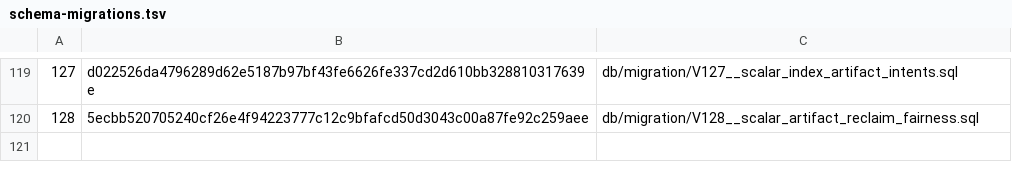
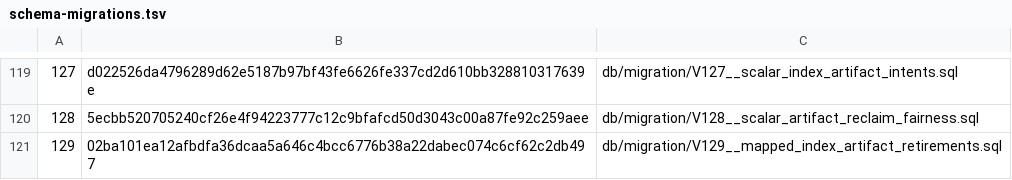
Before and after one commit to pangrova-io/pangrova, a TSV file: pangrova-schema-migrations/src/main/resources/META-INF/pangrova/schema-migrations.tsv, drawn as a sheet; only a part is shown, gaps mark what is left out.

Commit message:
fix(indexing): durably retire mapped scalar index artifacts

```diff
--- a/pangrova-schema-migrations/src/main/resources/META-INF/pangrova/schema-migrations.tsv
+++ b/pangrova-schema-migrations/src/main/resources/META-INF/pangrova/schema-migrations.tsv
@@ -120 +120,2 @@
 128	5ecbb520705240cf26e4f94223777c12c9bfafcd50d3043c00a87fe92c259aee	db/migration/V128__scalar_artifact_reclaim_fairness.sql
+129	02ba101ea12afbdfa36dcaa5a646c4bcc6776b38a22dabec074c6cf62c2db497	db/migration/V129__mapped_index_artifact_retirements.sql
```
Also changed, not shown: 14 other files.
